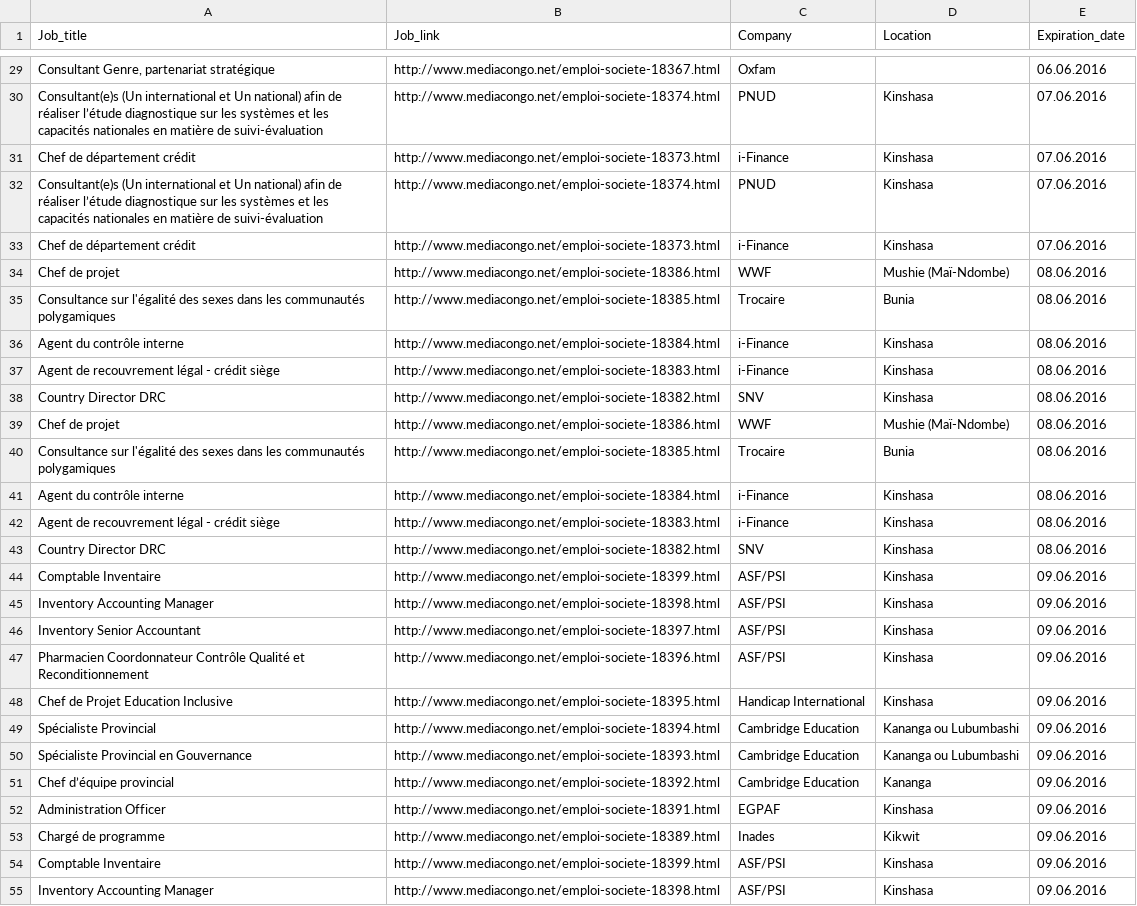
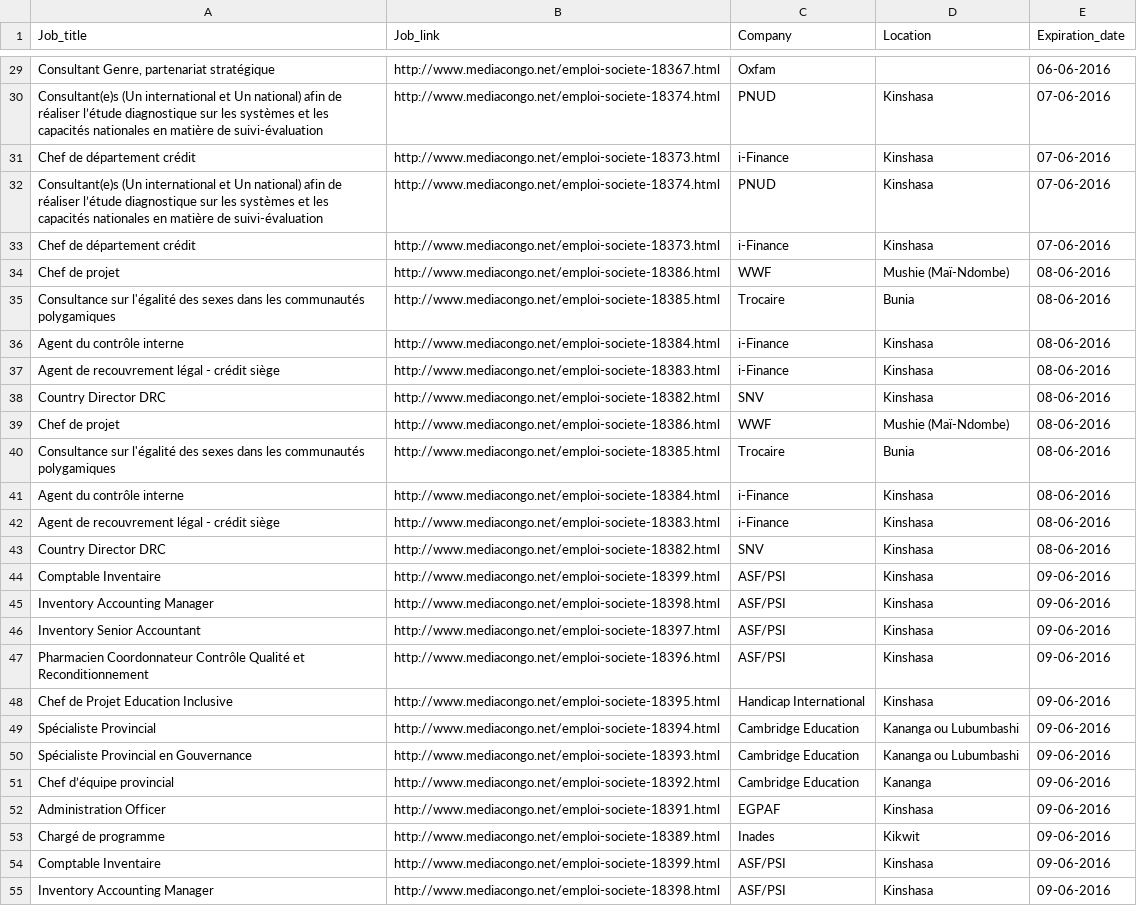
Before and after one commit to johnkyony/musala, a CSV file: db/seeds_data/Job_database.csv, drawn as a sheet; only a part is shown, gaps mark what is left out; the diff covers the shown part only; the diff names each change by its address in the sheet, - before the commit and + after, or states it on an @@ line.

```diff
--- a/db/seeds_data/Job_database.csv
+++ b/db/seeds_data/Job_database.csv
-E29 (Expiration_date): 06.06.2016
+E29 (Expiration_date): 06-06-2016
-E30:E33 (Expiration_date): 07.06.2016
+E30:E33 (Expiration_date): 07-06-2016
-E34:E43 (Expiration_date): 08.06.2016
+E34:E43 (Expiration_date): 08-06-2016
-E44:E55 (Expiration_date): 09.06.2016
+E44:E55 (Expiration_date): 09-06-2016
```
Also changed, not shown: 129 edited cells elsewhere in this file, 1 other file.
